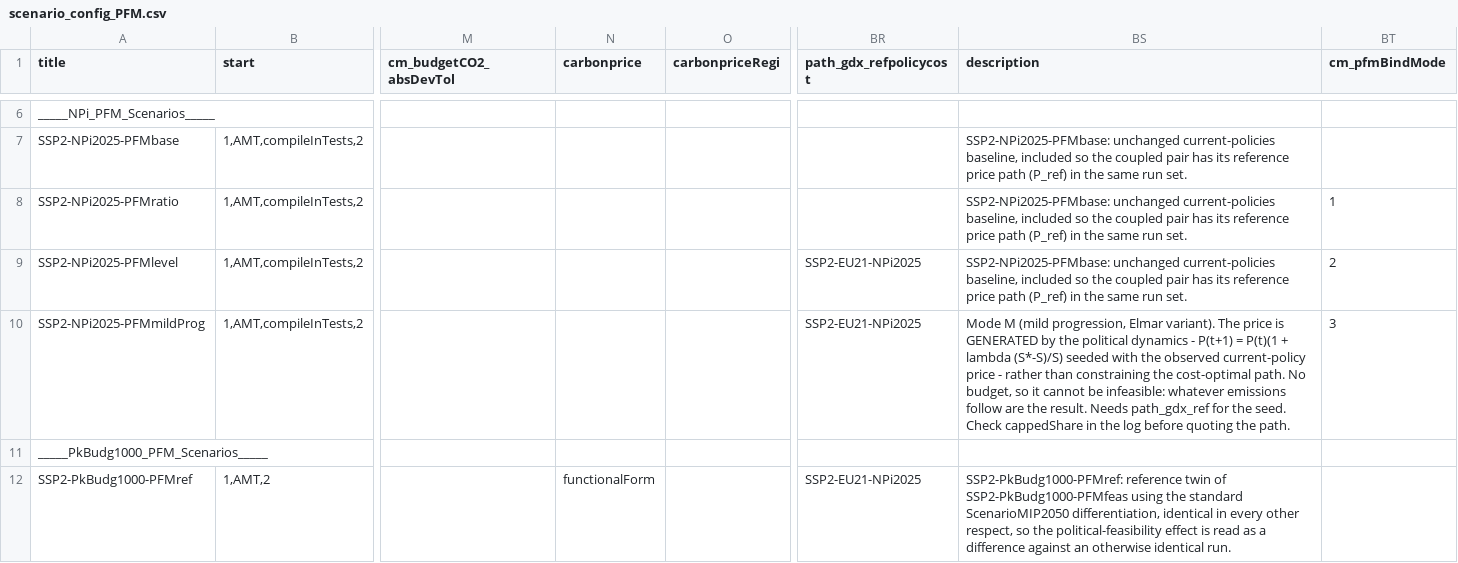
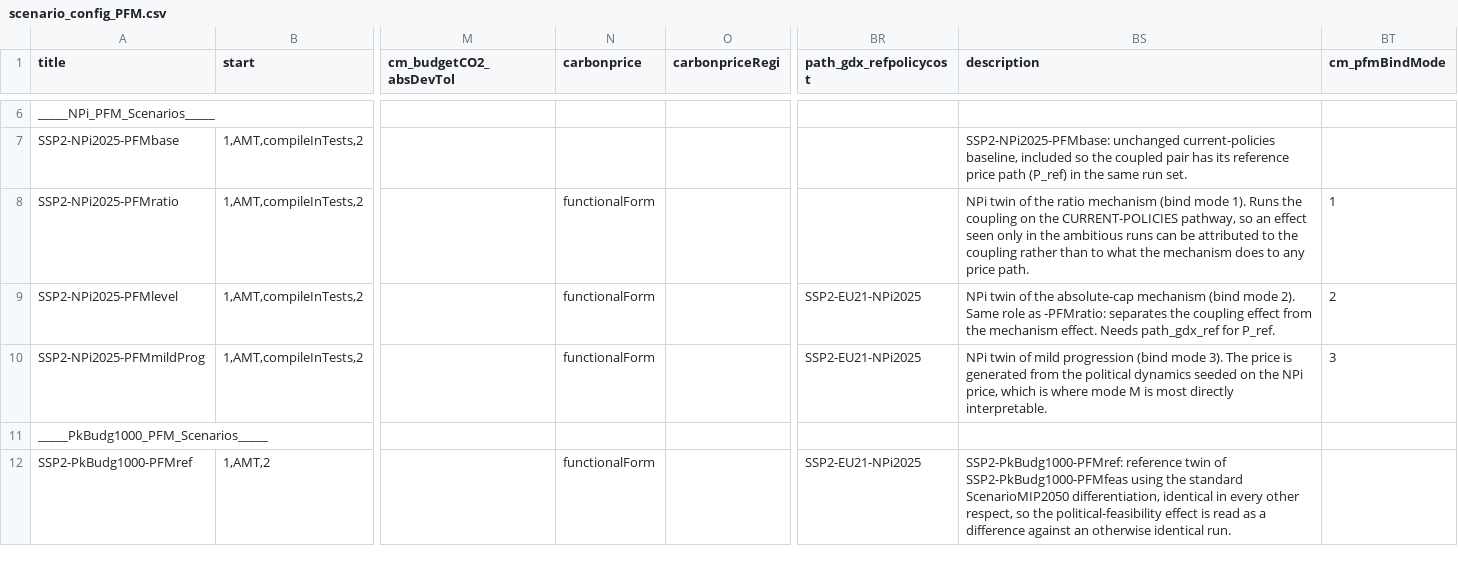
Before and after one commit to Renato-Rodrigues/remind, a CSV file: config/scenario_config_PFM.csv, drawn as a sheet; only a part is shown, gaps mark what is left out; the diff names each change by its address in the sheet, - before the commit and + after, or states it on an @@ line.

Commit message:
fix scenario config

```diff
--- a/config/scenario_config_PFM.csv
+++ b/config/scenario_config_PFM.csv
-N8:N10 (carbonprice): (empty)
+N8:N10 (carbonprice): functionalForm
-BS8 (description): SSP2-NPi2025-PFMbase: unchanged current-policies baseline, included so the coupled pair has its reference price path (P_ref) in the same run set.
+BS8 (description): NPi twin of the ratio mechanism (bind mode 1). Runs the coupling on the CURRENT-POLICIES pathway, so an effect seen only in the ambitious runs can be attributed to the coupling rather than to what the mechanism does to any price path.
-BS9 (description): SSP2-NPi2025-PFMbase: unchanged current-policies baseline, included so the coupled pair has its reference price path (P_ref) in the same run set.
+BS9 (description): NPi twin of the absolute-cap mechanism (bind mode 2). Same role as -PFMratio: separates the coupling effect from the mechanism effect. Needs path_gdx_ref for P_ref.
-BS10 (description): Mode M (mild progression, Elmar variant). The price is GENERATED by the political dynamics - P(t+1) = P(t)(1 + lambda (S*-S)/S) seeded with the observed current-policy price - rather than constraining the cost-optimal path. No budget, so it cannot be infeasible: whatever emissions follow are the result. Needs path_gdx_ref for the seed. Check cappedShare in the log before quoting the path.
+BS10 (description): NPi twin of mild progression (bind mode 3). The price is generated from the political dynamics seeded on the NPi price, which is where mode M is most directly interpretable.
```
